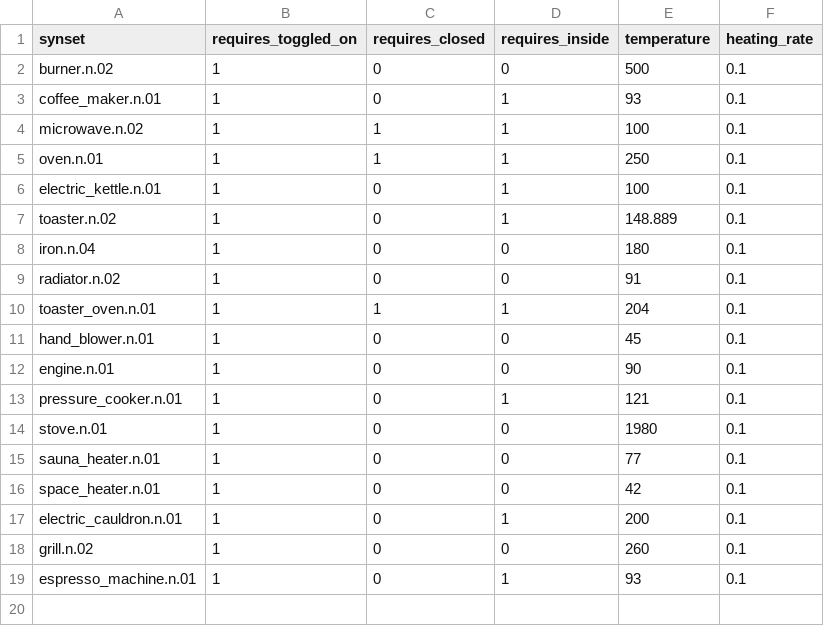
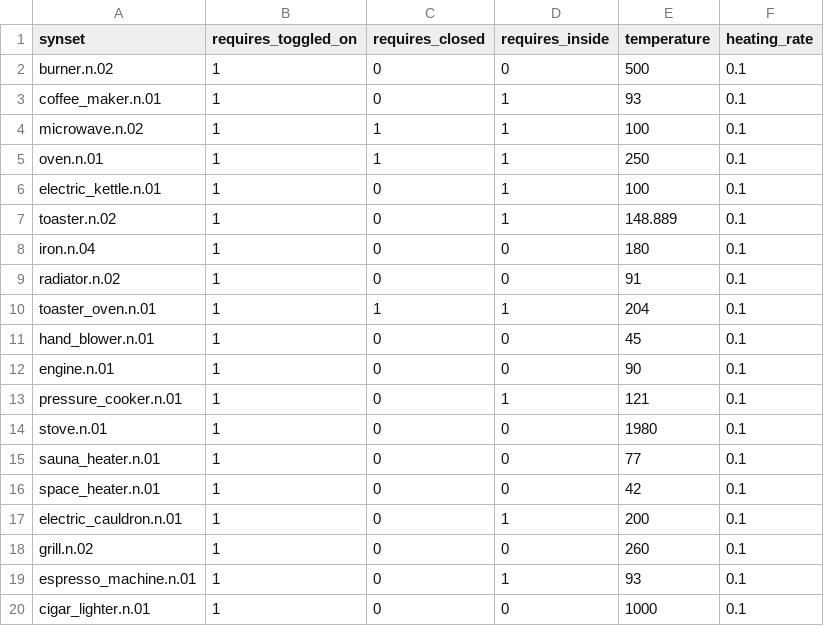
Before and after one commit to StanfordVL/OmniGibson, a CSV file: bddl/bddl/generated_data/prop_param_annots/heatSource.csv, drawn as a sheet; the diff names each change by its address in the sheet, - before the commit and + after, or states it on an @@ line.

```diff
--- a/bddl/bddl/generated_data/prop_param_annots/heatSource.csv
+++ b/bddl/bddl/generated_data/prop_param_annots/heatSource.csv
+row 20: cigar_lighter.n.01 | 1 | 0 | 0 | 1000 | 0.1
```
Also changed, not shown: bddl/bddl/generated_data/synsets.csv, 5 other files.
